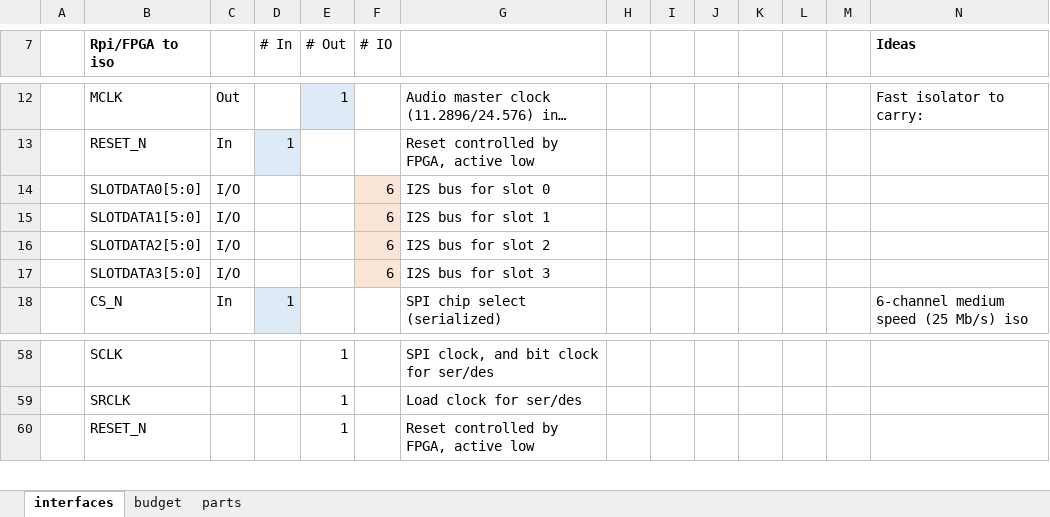
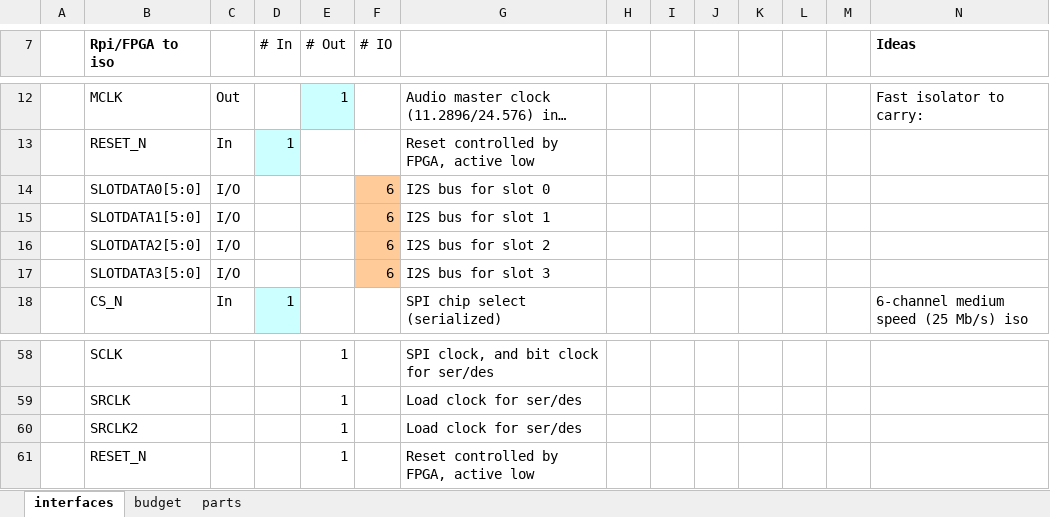
Before and after one commit to pricem/da_platform, an Excel workbook: notes/da_platform_interfaces_v2.xlsx, sheet interfaces, drawn as a sheet; only a part is shown, gaps mark what is left out; long unchanged cells end in …; values as stored, in another font and other column widths than the file's, no borders; rows hold the shown columns only; the diff names each change by its address in the sheet, - before the commit and + after, or states it on an @@ line.

Commit message:
Added some notes and parts spreadsheets
git-svn-id: http://www.audionest.org/svn/private/audiowidget@130 12d19c19-674d-4888-9b15-31778f81bca0

```diff
--- a/notes/da_platform_interfaces_v2.xlsx (sheet interfaces)
+++ b/notes/da_platform_interfaces_v2.xlsx (sheet interfaces)
-F14:F17 fill: #FBE5D6
+F14:F17 fill: #FFCC99
+row 60:  | SRCLK2 |  |  | 1 |  | Load clock for ser/des
```
Also changed, not shown: 14 other files.
